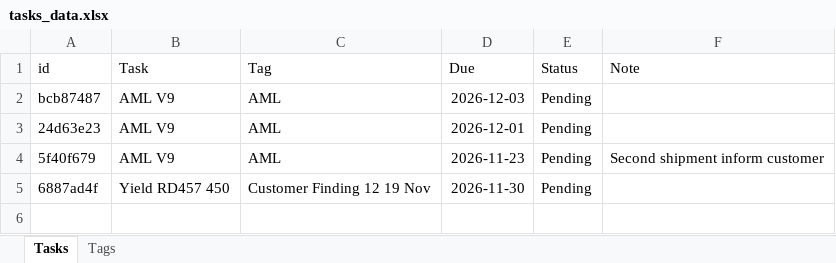
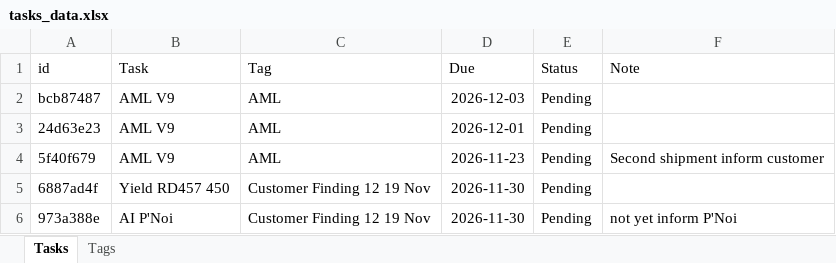
Before and after one commit to qadstx/test, an Excel workbook: tasks_data.xlsx, sheet Tasks, drawn as a sheet; values as stored, in another font and other column widths than the file's, no borders; the diff names each change by its address in the sheet, - before the commit and + after, or states it on an @@ line.

Commit message:
Add task: AI P'Noi

```diff
--- a/tasks_data.xlsx (sheet Tasks)
+++ b/tasks_data.xlsx (sheet Tasks)
+row 6: 973a388e | AI P'Noi | Customer Finding 12 19 Nov | 2026-11-30 | Pending | not yet inform P'Noi
```
